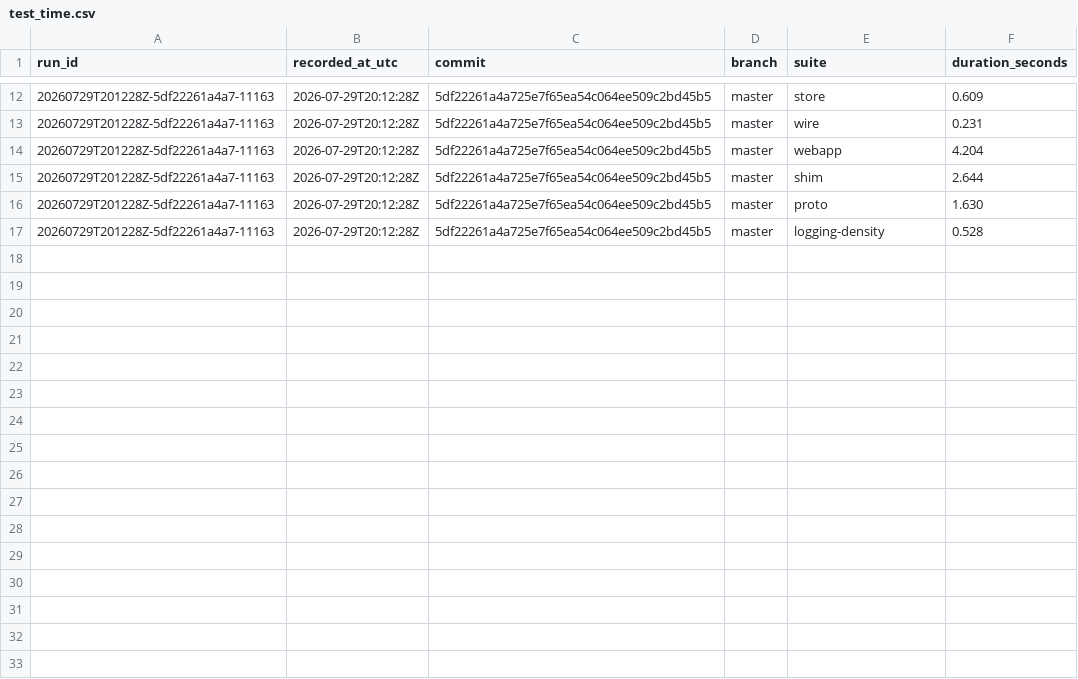
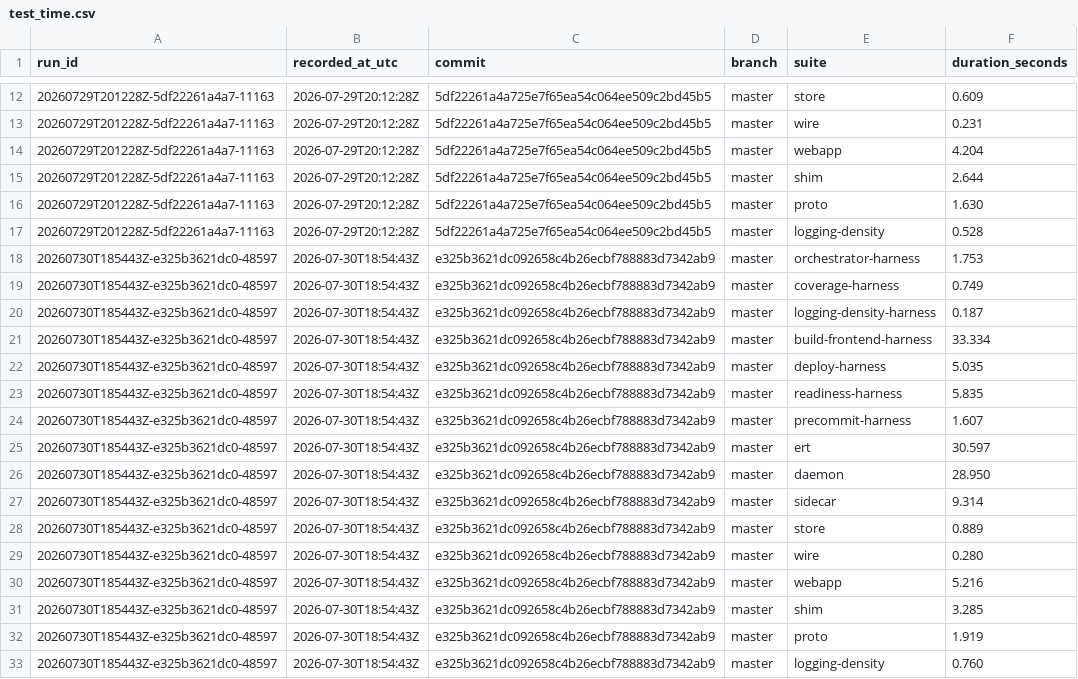
Before and after one commit to dwcoates/doom-emacs-config, a CSV file: modules/app/agent-repl/test_time.csv, drawn as a sheet; only a part is shown, gaps mark what is left out.

Commit message:
chore(agent-repl): record master test timings

```diff
--- a/modules/app/agent-repl/test_time.csv
+++ b/modules/app/agent-repl/test_time.csv
@@ -17 +17,17 @@ run_id,recorded_at_utc,commit,branch,suite,duration_seconds
 20260729T201228Z-5df22261a4a7-11163,2026-07-29T20:12:28Z,5df22261a4a725e7f65ea54c064ee509c2bd45b5,master,logging-density,0.528
+20260730T185443Z-e325b3621dc0-48597,2026-07-30T18:54:43Z,e325b3621dc092658c4b26ecbf788883d7342ab9,master,orchestrator-harness,1.753
+20260730T185443Z-e325b3621dc0-48597,2026-07-30T18:54:43Z,e325b3621dc092658c4b26ecbf788883d7342ab9,master,coverage-harness,0.749
+20260730T185443Z-e325b3621dc0-48597,2026-07-30T18:54:43Z,e325b3621dc092658c4b26ecbf788883d7342ab9,master,logging-density-harness,0.187
+20260730T185443Z-e325b3621dc0-48597,2026-07-30T18:54:43Z,e325b3621dc092658c4b26ecbf788883d7342ab9,master,build-frontend-harness,33.334
+20260730T185443Z-e325b3621dc0-48597,2026-07-30T18:54:43Z,e325b3621dc092658c4b26ecbf788883d7342ab9,master,deploy-harness,5.035
+20260730T185443Z-e325b3621dc0-48597,2026-07-30T18:54:43Z,e325b3621dc092658c4b26ecbf788883d7342ab9,master,readiness-harness,5.835
+20260730T185443Z-e325b3621dc0-48597,2026-07-30T18:54:43Z,e325b3621dc092658c4b26ecbf788883d7342ab9,master,precommit-harness,1.607
+20260730T185443Z-e325b3621dc0-48597,2026-07-30T18:54:43Z,e325b3621dc092658c4b26ecbf788883d7342ab9,master,ert,30.597
+20260730T185443Z-e325b3621dc0-48597,2026-07-30T18:54:43Z,e325b3621dc092658c4b26ecbf788883d7342ab9,master,daemon,28.950
+20260730T185443Z-e325b3621dc0-48597,2026-07-30T18:54:43Z,e325b3621dc092658c4b26ecbf788883d7342ab9,master,sidecar,9.314
+20260730T185443Z-e325b3621dc0-48597,2026-07-30T18:54:43Z,e325b3621dc092658c4b26ecbf788883d7342ab9,master,store,0.889
+20260730T185443Z-e325b3621dc0-48597,2026-07-30T18:54:43Z,e325b3621dc092658c4b26ecbf788883d7342ab9,master,wire,0.280
+20260730T185443Z-e325b3621dc0-48597,2026-07-30T18:54:43Z,e325b3621dc092658c4b26ecbf788883d7342ab9,master,webapp,5.216
+20260730T185443Z-e325b3621dc0-48597,2026-07-30T18:54:43Z,e325b3621dc092658c4b26ecbf788883d7342ab9,master,shim,3.285
+20260730T185443Z-e325b3621dc0-48597,2026-07-30T18:54:43Z,e325b3621dc092658c4b26ecbf788883d7342ab9,master,proto,1.919
+20260730T185443Z-e325b3621dc0-48597,2026-07-30T18:54:43Z,e325b3621dc092658c4b26ecbf788883d7342ab9,master,logging-density,0.760
```
